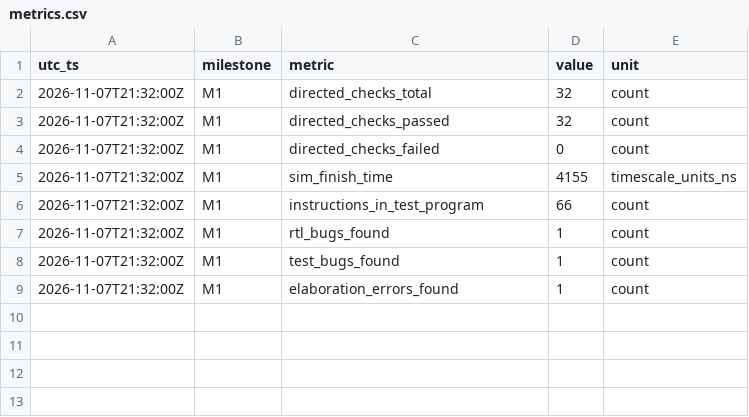
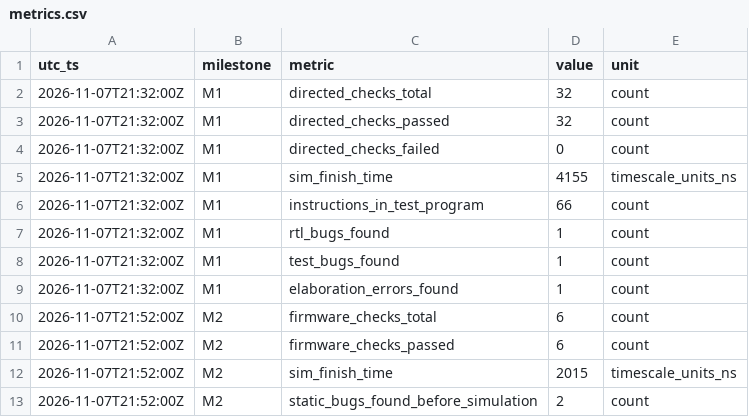
Before and after one commit to ManuelRivera0420/aiuC_proj, a CSV file: research/metrics.csv, drawn as a sheet; the diff names each change by its address in the sheet, - before the commit and + after, or states it on an @@ line.

```diff
--- a/research/metrics.csv
+++ b/research/metrics.csv
+row 10: 2026-11-07T21:52:00Z | M2 | firmware_checks_total | 6 | count
+row 11: 2026-11-07T21:52:00Z | M2 | firmware_checks_passed | 6 | count
+row 12: 2026-11-07T21:52:00Z | M2 | sim_finish_time | 2015 | timescale_units_ns
+row 13: 2026-11-07T21:52:00Z | M2 | static_bugs_found_before_simulation | 2 | count
```
Also changed, not shown: research/bugs.csv, 20 other files.
